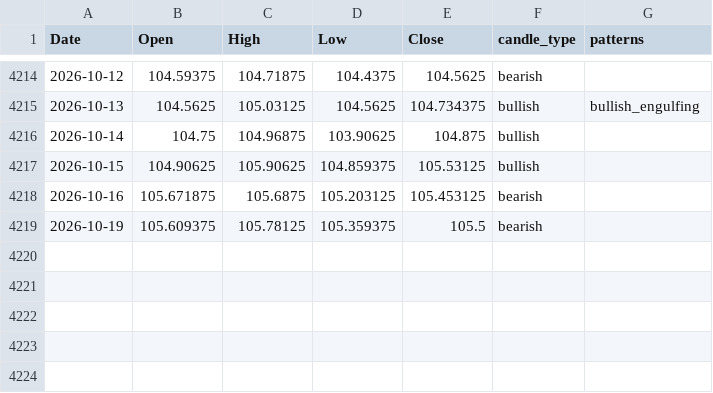
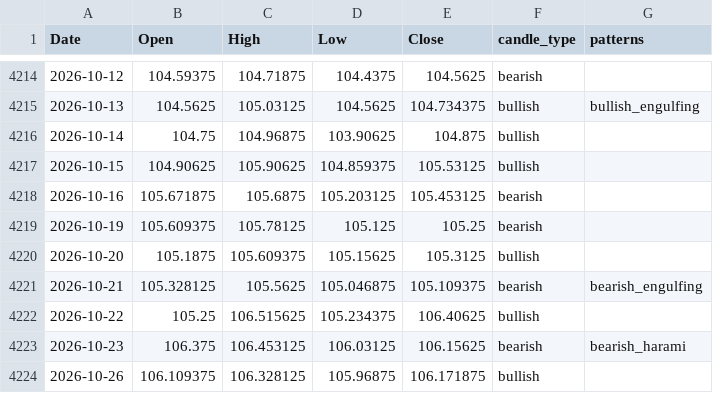
Before and after one commit to f20220970-debug/candlestick-pattern-engine, a CSV file: outputs/labelled_tnote10.csv, drawn as a sheet; only a part is shown, gaps mark what is left out.

```diff
--- a/outputs/labelled_tnote10.csv
+++ b/outputs/labelled_tnote10.csv
@@ -4218,2 +4218,7 @@ Date,Open,High,Low,Close,candle_type,patterns
 2026-10-16,105.671875,105.6875,105.203125,105.453125,bearish,
-2026-10-19,105.609375,105.78125,105.359375,105.5,bearish,
+2026-10-19,105.609375,105.78125,105.125,105.25,bearish,
+2026-10-20,105.1875,105.609375,105.15625,105.3125,bullish,
+2026-10-21,105.328125,105.5625,105.046875,105.109375,bearish,bearish_engulfing
+2026-10-22,105.25,106.515625,105.234375,106.40625,bullish,
+2026-10-23,106.375,106.453125,106.03125,106.15625,bearish,bearish_harami
+2026-10-26,106.109375,106.328125,105.96875,106.171875,bullish,
```
Also changed, not shown: outputs/labelled_crude_oil.csv, outputs/labelled_gold.csv, 9 other files.
